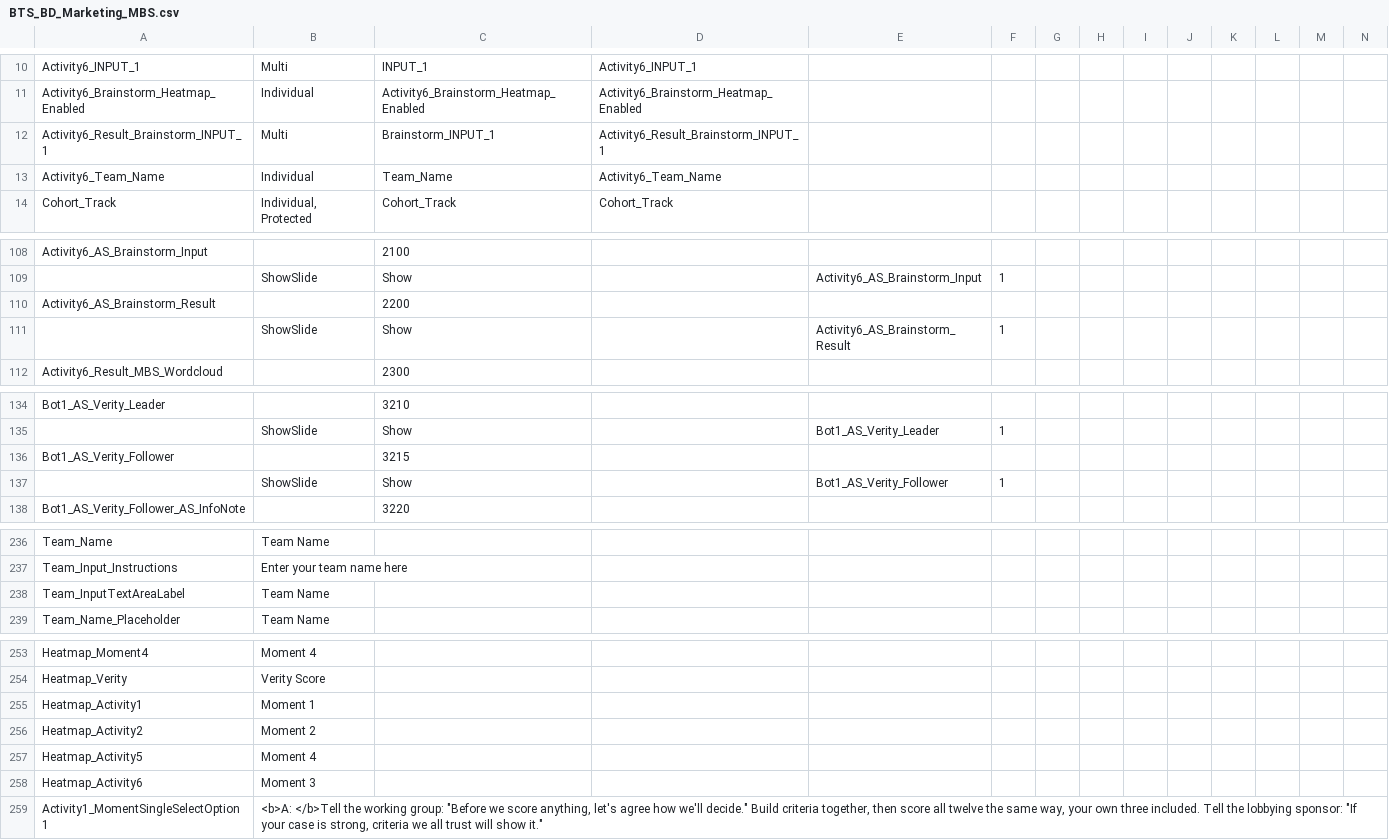
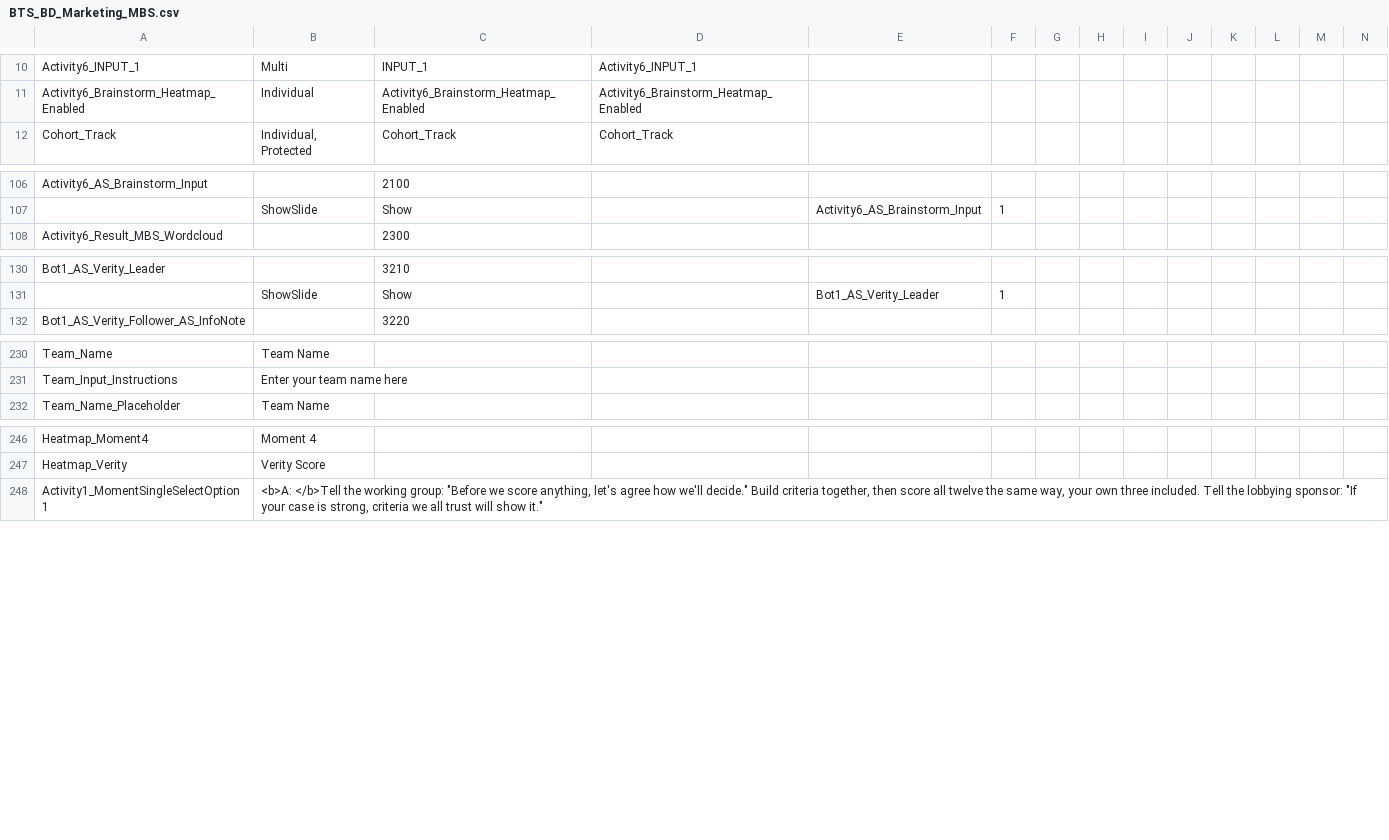
Before and after one commit to BTS-USA/BTS_BD_Marketing_MBS, a CSV file: BTS_BD_Marketing_MBS.csv, drawn as a sheet; only a part is shown, gaps mark what is left out; rows hold the shown columns only; the diff names each change by its address in the sheet, - before the commit and + after, or states it on an @@ line.

Commit message:
Removed multiple XML action files related to Activities 1, 2, 5, and 6, as well as the Bot1 AS Verity Follower configuration. Updated the BTS_BD_Marketing_MBS.csv file to remove obsolete entries and streamline content for improved clarity and organization.

```diff
--- a/BTS_BD_Marketing_MBS.csv
+++ b/BTS_BD_Marketing_MBS.csv
-row 12: Activity6_Result_Brainstorm_INPUT_1 | Multi | Brainstorm_INPUT_1 | Activity6_Result_Brainstorm_INPUT_1
-row 13: Activity6_Team_Name | Individual | Team_Name | Activity6_Team_Name
-row 110: Activity6_AS_Brainstorm_Result |  | 2200
-row 111:  | ShowSlide | Show |  | Activity6_AS_Brainstorm_Result | 1
-row 136: Bot1_AS_Verity_Follower |  | 3215
-row 137:  | ShowSlide | Show |  | Bot1_AS_Verity_Follower | 1
-row 238: Team_InputTextAreaLabel | Team Name
-row 255: Heatmap_Activity1 | Moment 1
-row 256: Heatmap_Activity2 | Moment 2
-row 257: Heatmap_Activity5 | Moment 4
-row 258: Heatmap_Activity6 | Moment 3
```
Also changed, not shown: 5 other files.
